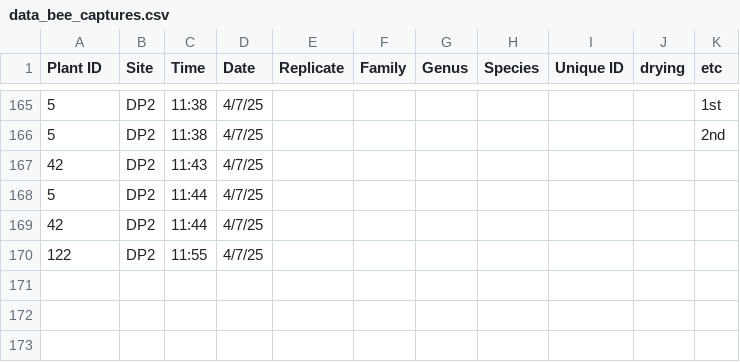
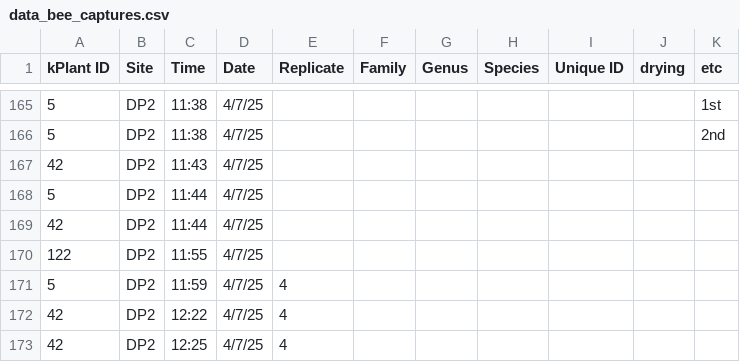
Before and after one commit to Audrey-netizen/turbpe, a CSV file: data_bee_captures.csv, drawn as a sheet; only a part is shown, gaps mark what is left out; the diff names each change by its address in the sheet, - before the commit and + after, or states it on an @@ line.

Commit message:
Update data_bee_captures.csv

```diff
--- a/data_bee_captures.csv
+++ b/data_bee_captures.csv
-A1: Plant ID
+A1: kPlant ID
+row 171: 5 | DP2 | 11:59 | 4/7/25 | 4
+row 172: 42 | DP2 | 12:22 | 4/7/25 | 4
+row 173: 42 | DP2 | 12:25 | 4/7/25 | 4
```
